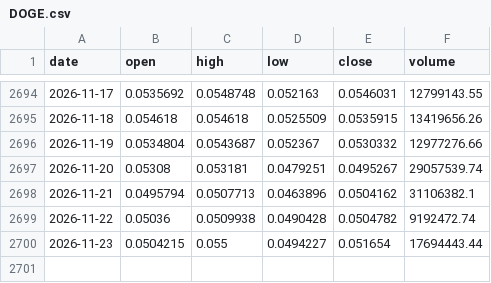
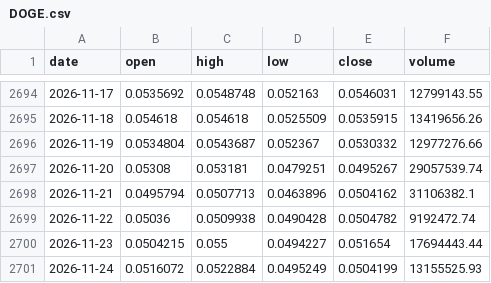
Before and after one commit to juanmariarodriguez2-png/hermes-quant, a CSV file: data/live/prices/DOGE.csv, drawn as a sheet; only a part is shown, gaps mark what is left out; the diff names each change by its address in the sheet, - before the commit and + after, or states it on an @@ line.

```diff
--- a/data/live/prices/DOGE.csv
+++ b/data/live/prices/DOGE.csv
+row 2701: 2026-11-24 | 0.0516072 | 0.0522884 | 0.0495249 | 0.0504199 | 13155525.93
```
Also changed, not shown: data/live/equity.csv, data/live/prices/ADA.csv, 30 other files.
